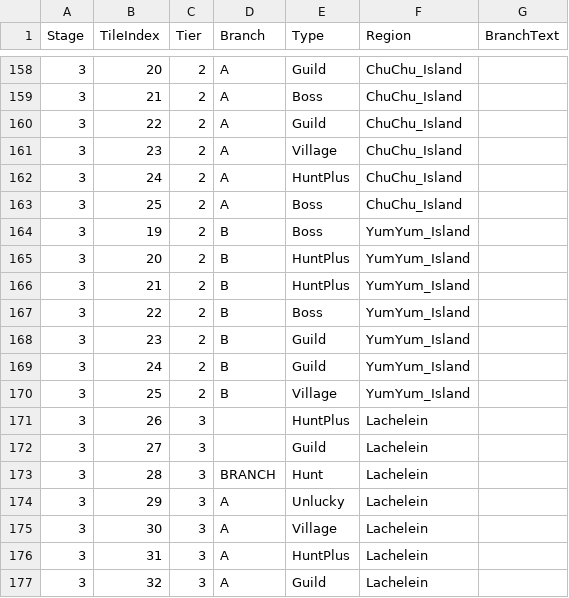
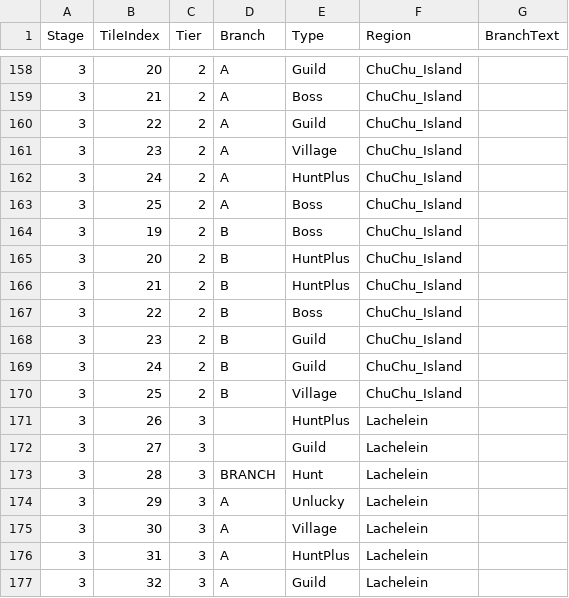
Before and after one commit to 2026-MapleStory-Hackathon-Life-Is-Game/-Life-Is-Maple-, a CSV file: RootDesk/MyDesk/TileEvent/TileEventData.csv, drawn as a sheet; only a part is shown, gaps mark what is left out; the diff covers the shown part only.

```diff
--- a/RootDesk/MyDesk/TileEvent/TileEventData.csv
+++ b/RootDesk/MyDesk/TileEvent/TileEventData.csv
@@ -163,9 +163,9 @@
 3,25,2,A,Boss,ChuChu_Island,
-3,19,2,B,Boss,YumYum_Island,
-3,20,2,B,HuntPlus,YumYum_Island,
-3,21,2,B,HuntPlus,YumYum_Island,
-3,22,2,B,Boss,YumYum_Island,
-3,23,2,B,Guild,YumYum_Island,
-3,24,2,B,Guild,YumYum_Island,
-3,25,2,B,Village,YumYum_Island,
+3,19,2,B,Boss,ChuChu_Island,
+3,20,2,B,HuntPlus,ChuChu_Island,
+3,21,2,B,HuntPlus,ChuChu_Island,
+3,22,2,B,Boss,ChuChu_Island,
+3,23,2,B,Guild,ChuChu_Island,
+3,24,2,B,Guild,ChuChu_Island,
+3,25,2,B,Village,ChuChu_Island,
 3,26,3,,HuntPlus,Lachelein,
```
Also changed, not shown: 41 edited cells elsewhere in this file.
